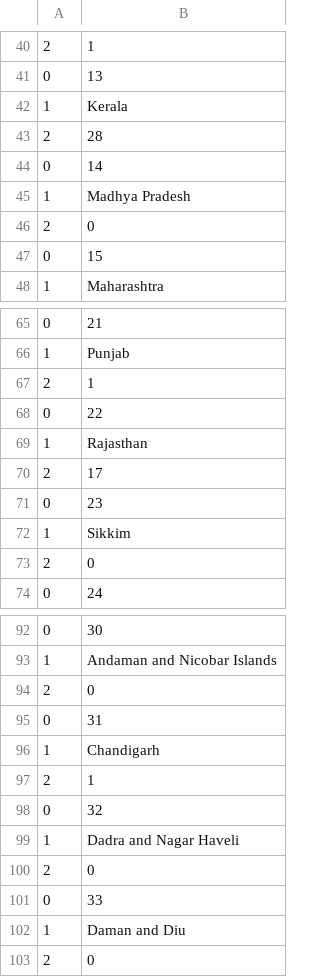
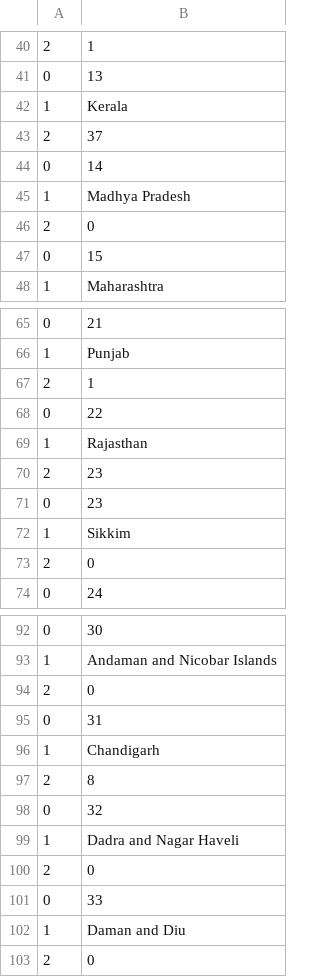
Before and after one commit to AnantaSrikar/NotifierBot, a CSV file: DeccanHerald.csv, drawn as a sheet; only a part is shown, gaps mark what is left out.

Commit message:
Update : 20-03-20 19:18

```diff
--- a/DeccanHerald.csv
+++ b/DeccanHerald.csv
@@ -42,3 +42,3 @@
 1,Kerala
-2, 28
+2, 37
 0,14
@@ -69,3 +69,3 @@
 1,Rajasthan
-2, 17
+2, 23
 0,23
@@ -96,3 +96,3 @@
 1,Chandigarh
-2, 1
+2, 8
 0,32
```
